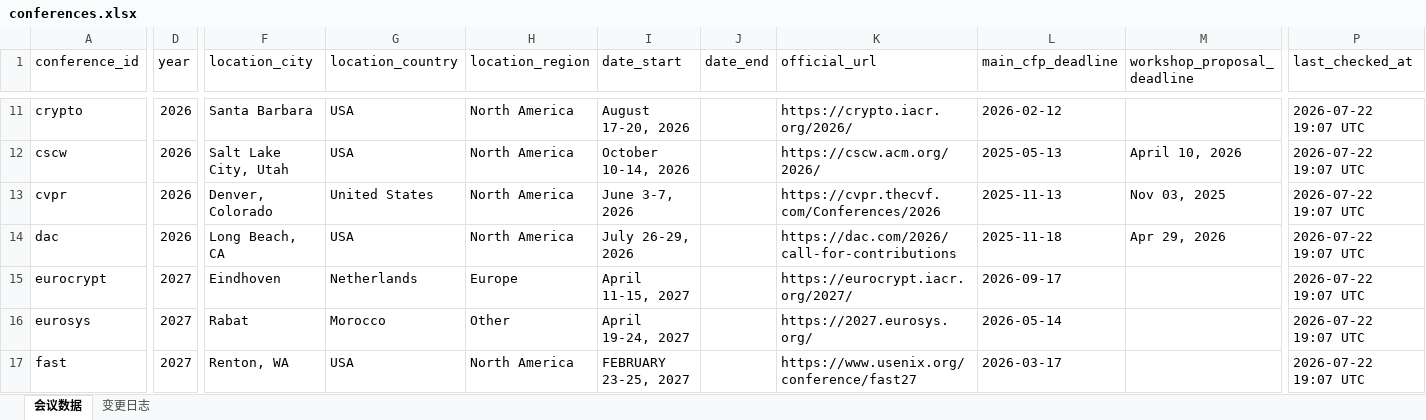
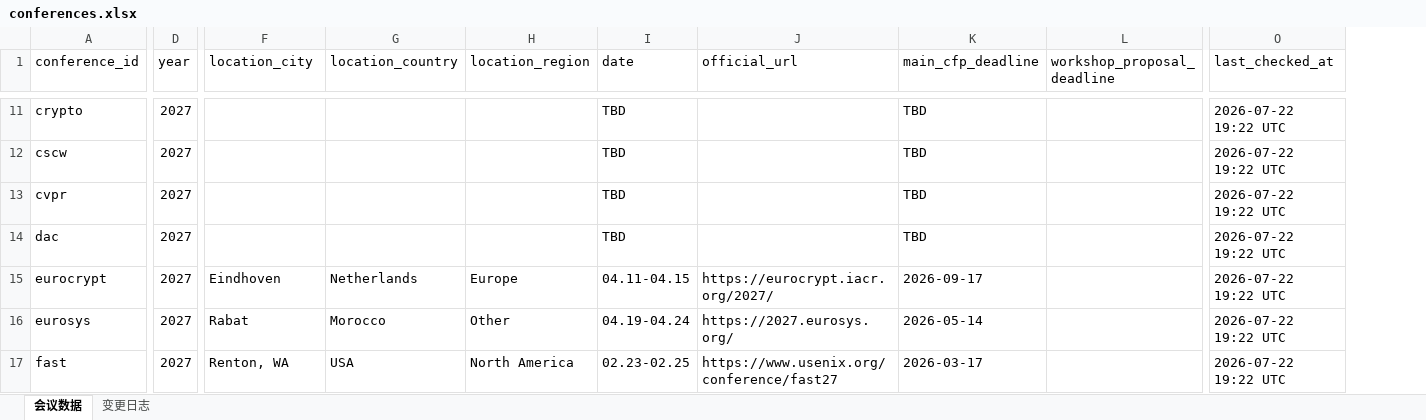
Before and after one commit to Suri628/ConferenceTracker, an Excel workbook: data/conferences.xlsx, sheet 会议数据, drawn as a sheet; only a part is shown, gaps mark what is left out; values as stored, in another font and other column widths than the file's, no borders; removed rows and columns are numbered as before the commit, all else as after; the diff covers the shown part only; the diff names each change by its address in the sheet, - before the commit and + after, or states it on an @@ line.

Commit message:
Fix deadline extraction, normalize date formats, add manual overrides
- Fix regex bugs causing workshop deadlines to be missed or misextracted
- Normalize workshop_proposal_deadline to yyyy-mm-dd and merge date_start/date_end into mm.dd-mm.dd
- Restrict all conferences to TARGET_YEAR (2027), TBD when not yet published
- Add data/conference_overrides.json for manual exclude/reorder
- Add README

```diff
--- a/data/conferences.xlsx (sheet 会议数据)
+++ b/data/conferences.xlsx (sheet 会议数据)
-column I (date_start), rows 11-17: August 17-20, 2026 | October 10-14, 2026 | June 3-7, 2026 | July 26-29, 2026 | April 11-15, 2027 | April 19-24, 2027 | FEBRUARY 23-25, 2027
-column J (date_end), empty
+column I (date), rows 11-17: TBD | TBD | TBD | TBD | 04.11-04.15 | 04.19-04.24 | 02.23-02.25
-D11:D14 (year): 2026
+D11:D14 (year): 2027
-F11 (location_city): Santa Barbara
+F11 (location_city): (empty)
-G11:G12 (location_country): USA
+G11:G12 (location_country): (empty)
-H11:H14 (location_region): North America
+H11:H14 (location_region): (empty)
-J11 (official_url): https://crypto.iacr.org/2026/
+J11 (official_url): (empty)
-K11 (main_cfp_deadline): 2026-02-12
+K11 (main_cfp_deadline): TBD
-O11:O17 (last_checked_at): 2026-07-22 19:07 UTC
+O11:O17 (last_checked_at): 2026-07-22 19:22 UTC
-F12 (location_city): Salt Lake City, Utah
+F12 (location_city): (empty)
-J12 (official_url): https://cscw.acm.org/2026/
+J12 (official_url): (empty)
-K12 (main_cfp_deadline): 2025-05-13
+K12 (main_cfp_deadline): TBD
-L12 (workshop_proposal_deadline): April 10, 2026
+L12 (workshop_proposal_deadline): (empty)
-F13 (location_city): Denver, Colorado
+F13 (location_city): (empty)
-G13 (location_country): United States
+G13 (location_country): (empty)
-J13 (official_url): https://cvpr.thecvf.com/Conferences/2026
+J13 (official_url): (empty)
-K13 (main_cfp_deadline): 2025-11-13
+K13 (main_cfp_deadline): TBD
-L13 (workshop_proposal_deadline): Nov 03, 2025
+L13 (workshop_proposal_deadline): (empty)
-F14 (location_city): Long Beach, CA
+F14 (location_city): (empty)
-G14 (location_country): USA
+G14 (location_country): (empty)
-J14 (official_url): https://dac.com/2026/call-for-contributions
+J14 (official_url): (empty)
-K14 (main_cfp_deadline): 2025-11-18
+K14 (main_cfp_deadline): TBD
-L14 (workshop_proposal_deadline): Apr 29, 2026
+L14 (workshop_proposal_deadline): (empty)
```
Also changed, not shown: 341 edited cells elsewhere in this sheet, sheet 变更日志, 5 other files.
